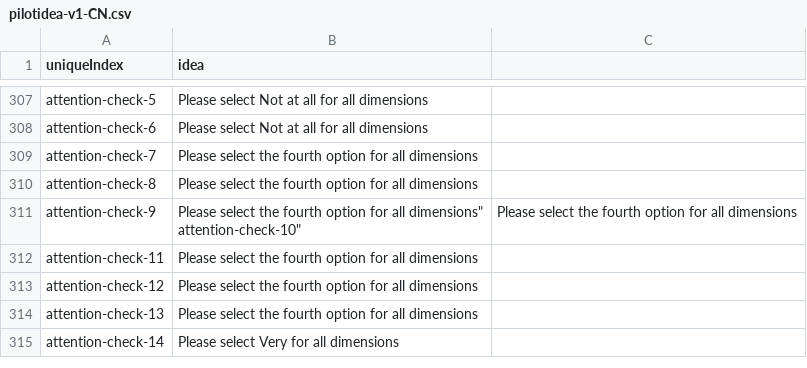
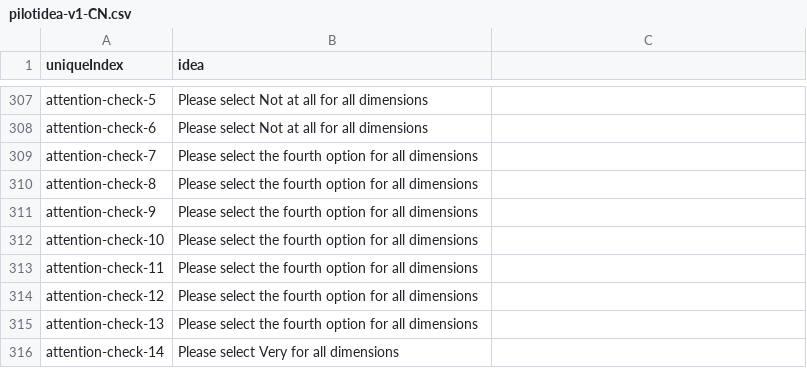
Before and after one commit to hujinya2020/ideation, a CSV file: pilotidea-v1-CN.csv, drawn as a sheet; only a part is shown, gaps mark what is left out; removed rows and columns are numbered as before the commit, all else as after; ↵ is a line break in a cell; the diff names each change by its address in the sheet, - before the commit and + after, or states it on an @@ line.

```diff
--- a/pilotidea-v1-CN.csv
+++ b/pilotidea-v1-CN.csv
-row 311: attention-check-9 | Please select the fourth option for all dimensions" ↵ attention-check-10" | Please select the fourth option for all dimensions
+row 311: attention-check-9 | Please select the fourth option for all dimensions
+row 312: attention-check-10 | Please select the fourth option for all dimensions
```
Also changed, not shown: pilotidea-v1-EN.csv.
